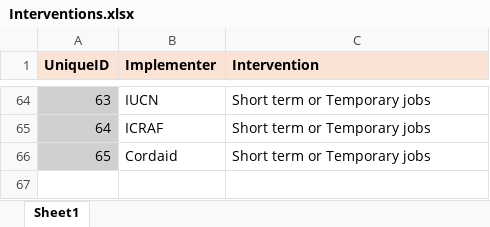
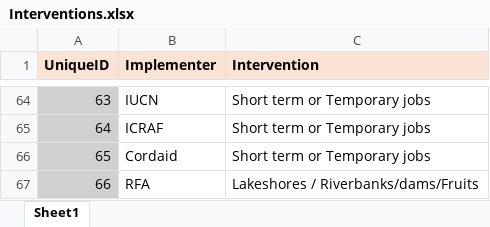
Before and after one commit to EmmanuelNDAHIMANA/meal-app, an Excel workbook: reference/Interventions.xlsx, sheet Sheet1, drawn as a sheet; only a part is shown, gaps mark what is left out; values as stored, in another font and other column widths than the file's, no borders; charts and pictures not drawn; the diff names each change by its address in the sheet, - before the commit and + after, or states it on an @@ line.

```diff
--- a/reference/Interventions.xlsx (sheet Sheet1)
+++ b/reference/Interventions.xlsx (sheet Sheet1)
+row 67: 66 | RFA | Lakeshores / Riverbanks/dams/Fruits
```
Also changed, not shown: charts or pictures, 7 other files.
